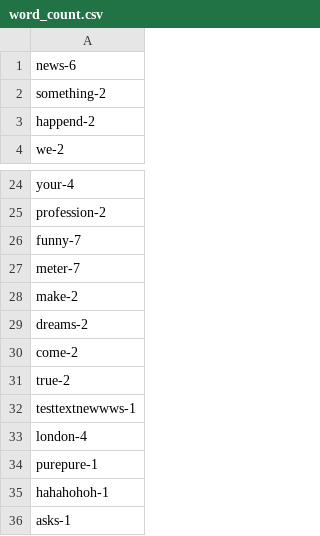
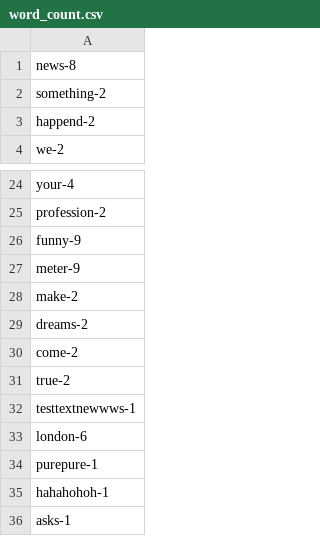
Before and after one commit to IvanKorshunov0911/python_for_dqe, a CSV file: word_count.csv, drawn as a sheet; only a part is shown, gaps mark what is left out; the diff covers the shown part only.

```diff
--- a/word_count.csv
+++ b/word_count.csv
@@ -1,2 +1,2 @@
-news-6
+news-8
 something-2
@@ -25,4 +25,4 @@ your-4
 profession-2
-funny-7
-meter-7
+funny-9
+meter-9
 make-2
@@ -32,3 +32,3 @@ true-2
 testtextnewwws-1
-london-4
+london-6
 purepure-1
```
Also changed, not shown: 4 added rows and 16 edited cells elsewhere in this file, letter_count.csv, 3 other files.
